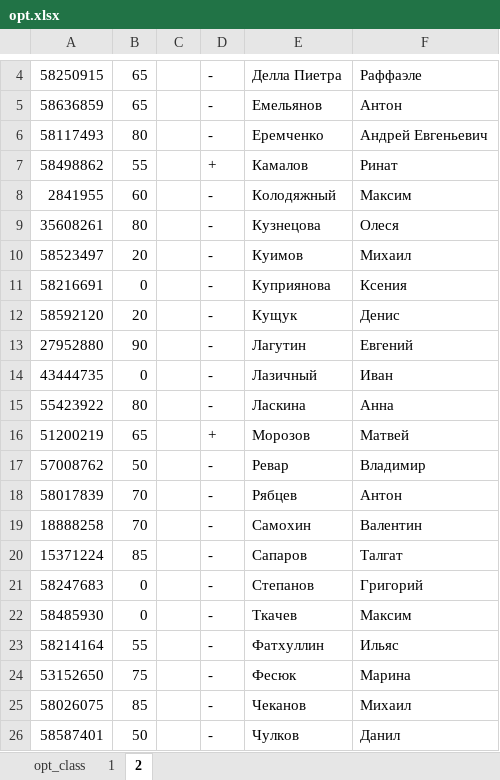
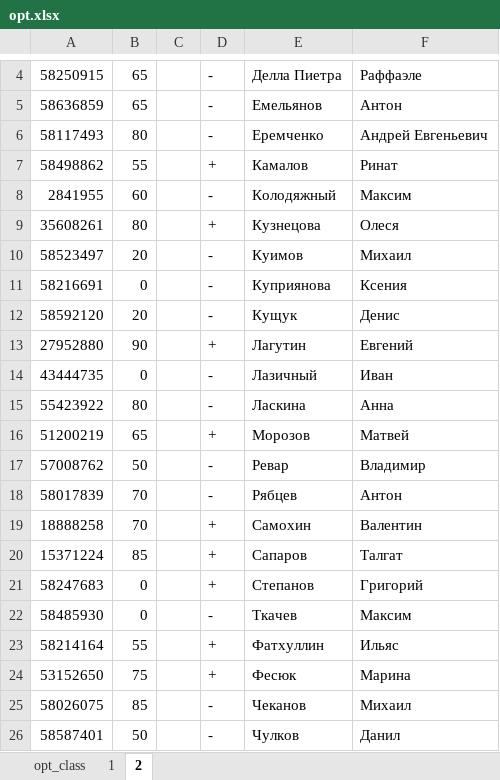
Before and after one commit to MerkulovDaniil/MerkulovDaniil.github.io, an Excel workbook: opt2019/files/opt.xlsx, sheet 2, drawn as a sheet; only a part is shown, gaps mark what is left out; values as stored, in another font and other column widths than the file's, no borders; the diff names each change by its address in the sheet, - before the commit and + after, or states it on an @@ line.

```diff
--- a/opt2019/files/opt.xlsx (sheet 2)
+++ b/opt2019/files/opt.xlsx (sheet 2)
-D9: -
+D9: +
-D13: -
+D13: +
-D19:D21: -
+D19:D21: +
-D23:D24: -
+D23:D24: +
```
Also changed, not shown: 28 other files.
